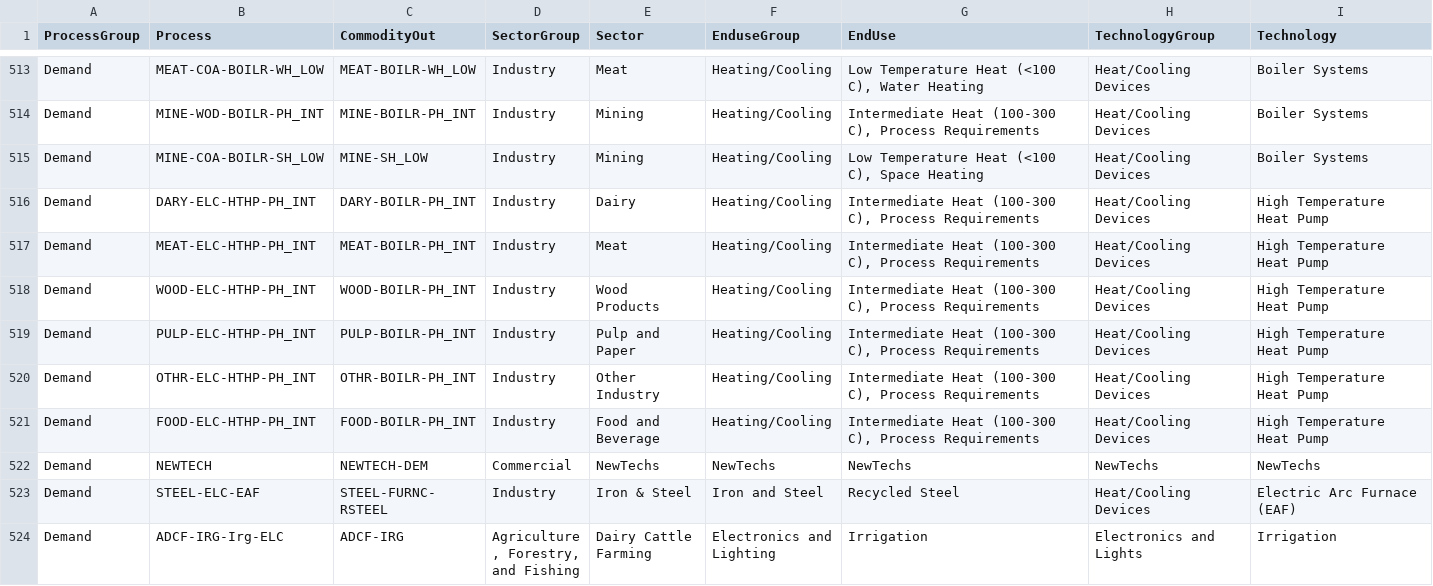
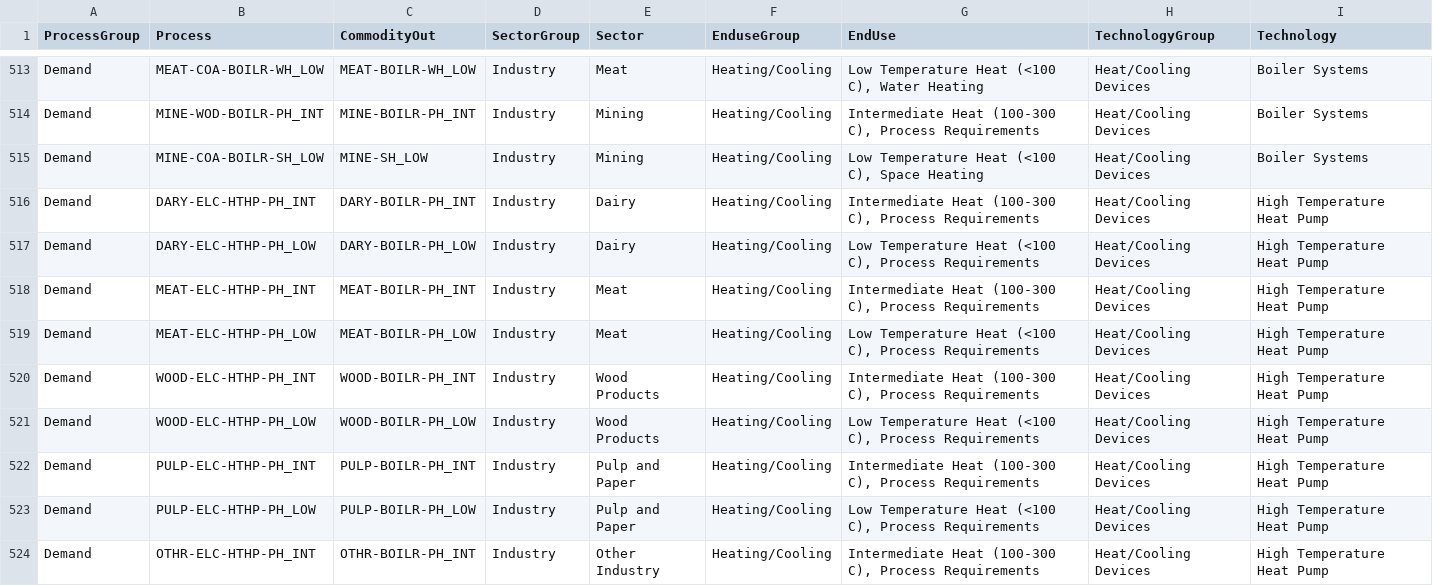
Before and after one commit to EECA-NZ/TIMES-NZ-Model-Files, a CSV file: PREPARE-TIMES-NZ/docs/source/developer_guide/data/processes/demand.csv, drawn as a sheet; only a part is shown, gaps mark what is left out; the shorter side is filled out with more unchanged rows; the diff covers the shown part only; the diff names each change by its address in the sheet, - before the commit and + after, or states it on an @@ line.

```diff
--- a/PREPARE-TIMES-NZ/docs/source/developer_guide/data/processes/demand.csv
+++ b/PREPARE-TIMES-NZ/docs/source/developer_guide/data/processes/demand.csv
+row 517: Demand | DARY-ELC-HTHP-PH_LOW | DARY-BOILR-PH_LOW | Industry | Dairy | Heating/Cooling | Low Temperature Heat (<100 C), Process Requirements | Heat/Cooling Devices | High Temperature Heat Pump
+row 519: Demand | MEAT-ELC-HTHP-PH_LOW | MEAT-BOILR-PH_LOW | Industry | Meat | Heating/Cooling | Low Temperature Heat (<100 C), Process Requirements | Heat/Cooling Devices | High Temperature Heat Pump
+row 521: Demand | WOOD-ELC-HTHP-PH_LOW | WOOD-BOILR-PH_LOW | Industry | Wood Products | Heating/Cooling | Low Temperature Heat (<100 C), Process Requirements | Heat/Cooling Devices | High Temperature Heat Pump
+row 523: Demand | PULP-ELC-HTHP-PH_LOW | PULP-BOILR-PH_LOW | Industry | Pulp and Paper | Heating/Cooling | Low Temperature Heat (<100 C), Process Requirements | Heat/Cooling Devices | High Temperature Heat Pump
```
Also changed, not shown: 7 added rows elsewhere in this file, PREPARE-TIMES-NZ/docs/source/developer_guide/data/commodities/commodity_sets_and_units.csv, PREPARE-TIMES-NZ/docs/source/developer_guide/data/commodities/demand.csv, 9 other files.
